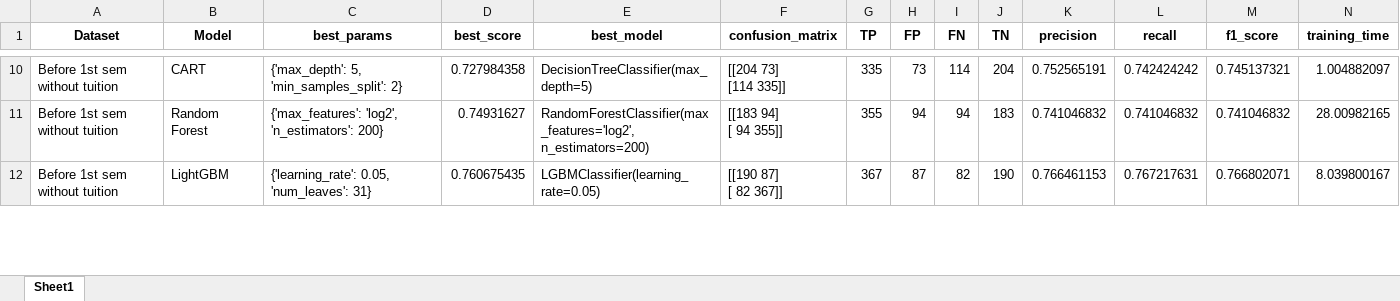
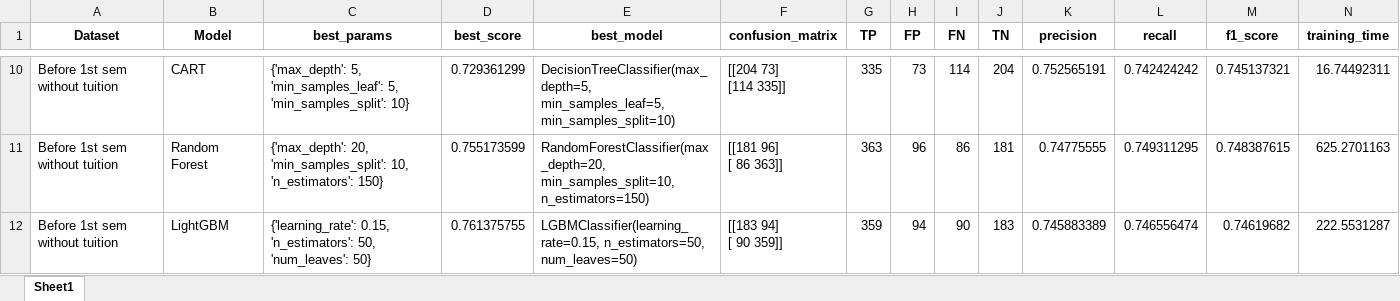
Before and after one commit to TinusAlsos/The-Analyst-Edge-Project, an Excel workbook: results/model_performance_cv.xlsx, sheet Sheet1, drawn as a sheet; only a part is shown, gaps mark what is left out; values as stored, in another font and other column widths than the file's, no borders; removed rows and columns are numbered as before the commit, all else as after; ↵ is a line break in a cell; the diff covers the shown part only; the diff names each change by its address in the sheet, - before the commit and + after, or states it on an @@ line.

Commit message:
Run deeper hypertuning. ish 100 minutes train time.

```diff
--- a/results/model_performance_cv.xlsx (sheet Sheet1)
+++ b/results/model_performance_cv.xlsx (sheet Sheet1)
-C10 (best_params): {'max_depth': 5, 'min_samples_split': 2}
+C10 (best_params): {'max_depth': 5, 'min_samples_leaf': 5, 'min_samples_split': 10}
-D10 (best_score): 0.727984358
+D10 (best_score): 0.729361299
-E10 (best_model): DecisionTreeClassifier(max_depth=5)
+E10 (best_model): DecisionTreeClassifier(max_depth=5, min_samples_leaf=5, min_samples_split=10)
-N10 (training_time): 1.004882097
+N10 (training_time): 16.74492311
+row 11: Before 1st sem without tuition | Random Forest | {'max_depth': 20, 'min_samples_split': 10, 'n_estimators': 150} | 0.755173599 | RandomForestClassifier(max_depth=20, min_samples_split=10, n_estimators=150) | [[181 96] ↵ [ 86 363]] | 363 | 96 | 86 | 181 | 0.74775555 | 0.749311295 | 0.748387615 | 625.2701163
-B12 (Model): Random Forest
+B12 (Model): LightGBM
-C12 (best_params): {'max_features': 'log2', 'n_estimators': 200}
+C12 (best_params): {'learning_rate': 0.15, 'n_estimators': 50, 'num_leaves': 50}
-D12 (best_score): 0.74931627
+D12 (best_score): 0.761375755
-E12 (best_model): RandomForestClassifier(max_features='log2', n_estimators=200)
+E12 (best_model): LGBMClassifier(learning_rate=0.15, n_estimators=50, num_leaves=50)
-F12 (confusion_matrix): [[183 94] ↵ [ 94 355]]
+F12 (confusion_matrix): [[183 94] ↵ [ 90 359]]
-G12 (TP): 355
+G12 (TP): 359
-I12 (FN): 94
+I12 (FN): 90
-K12 (precision): 0.741046832
+K12 (precision): 0.745883389
-L12 (recall): 0.741046832
+L12 (recall): 0.746556474
-M12 (f1_score): 0.741046832
+M12 (f1_score): 0.74619682
-N12 (training_time): 28.00982165
+N12 (training_time): 222.5531287
-row 12: Before 1st sem without tuition | LightGBM | {'learning_rate': 0.05, 'num_leaves': 31} | 0.760675435 | LGBMClassifier(learning_rate=0.05) | [[190 87] ↵ [ 82 367]] | 367 | 87 | 82 | 190 | 0.766461153 | 0.767217631 | 0.766802071 | 8.039800167
```
Also changed, not shown: 9 added rows, 9 removed rows and 43 edited cells elsewhere in this sheet, results/All variables without tuition with_cv_3.xlsx, results/Before 1st sem without tuition_cv_3.xlsx, 9 other files.
